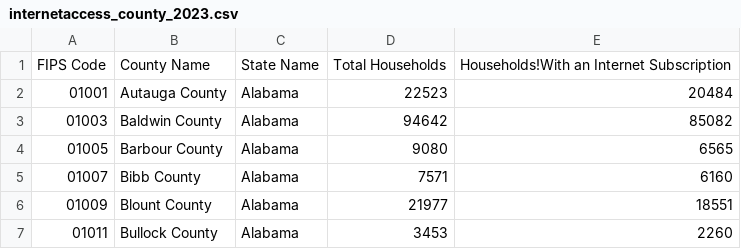
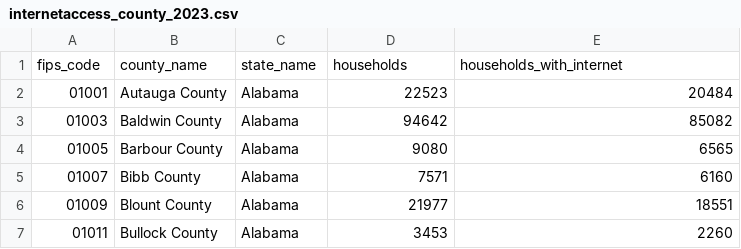
Before and after one commit to larrycoder123/uscounty_datascience, a CSV file: data_uscensus/internetaccess_county_2023.csv (was datatest/internetaccess_county_2023.csv), drawn as a sheet; only a part is shown.

```diff
--- a/datatest/internetaccess_county_2023.csv
+++ b/data_uscensus/internetaccess_county_2023.csv
@@ -1,2 +1,2 @@
-FIPS Code,County Name,State Name,Total Households,Households!With an Internet Subscription
+fips_code,county_name,state_name,households,households_with_internet
 01001,Autauga County,Alabama,22523,20484
```
Also changed, not shown: data_uscensus/education_county_2023.csv, data_uscensus/healthinsurance_county_2023.csv, 45 other files.
